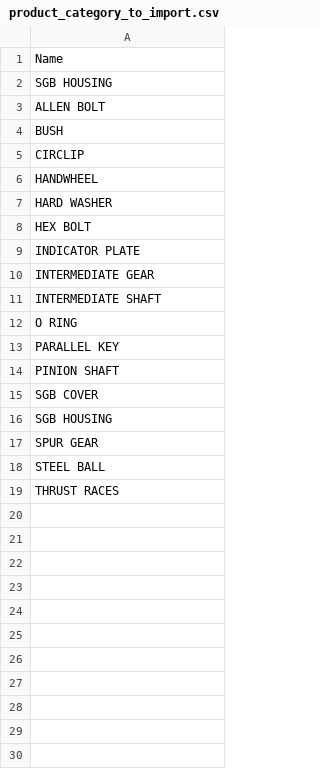
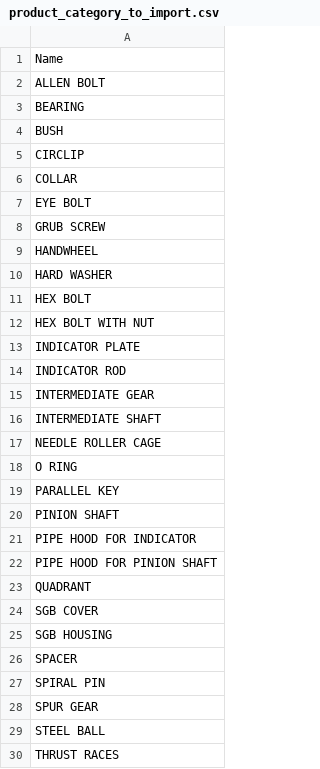
Before and after one commit to kiran-2017/redbytes_kiran, a CSV file: bom_data_to_import/product_category_to_import.csv, drawn as a sheet; only a part is shown; removed rows and columns are numbered as before the commit, all else as after; the diff covers the shown part only; the diff names each change by its address in the sheet, - before the commit and + after, or states it on an @@ line.

Commit message:
To add chnage string for newly added fields on bom and product and bom data to import

```diff
--- a/bom_data_to_import/product_category_to_import.csv
+++ b/bom_data_to_import/product_category_to_import.csv
-row 2: SGB HOUSING
+row 3: BEARING
+row 6: COLLAR
+row 7: EYE BOLT
+row 8: GRUB SCREW
+row 12: HEX BOLT WITH NUT
+row 14: INDICATOR ROD
+row 17: NEEDLE ROLLER CAGE
+row 21: PIPE HOOD FOR INDICATOR
+row 22: PIPE HOOD FOR PINION SHAFT
+row 23: QUADRANT
+row 26: SPACER
+row 27: SPIRAL PIN
```
Also changed, not shown: 6 added rows elsewhere in this file, 5 other files.
